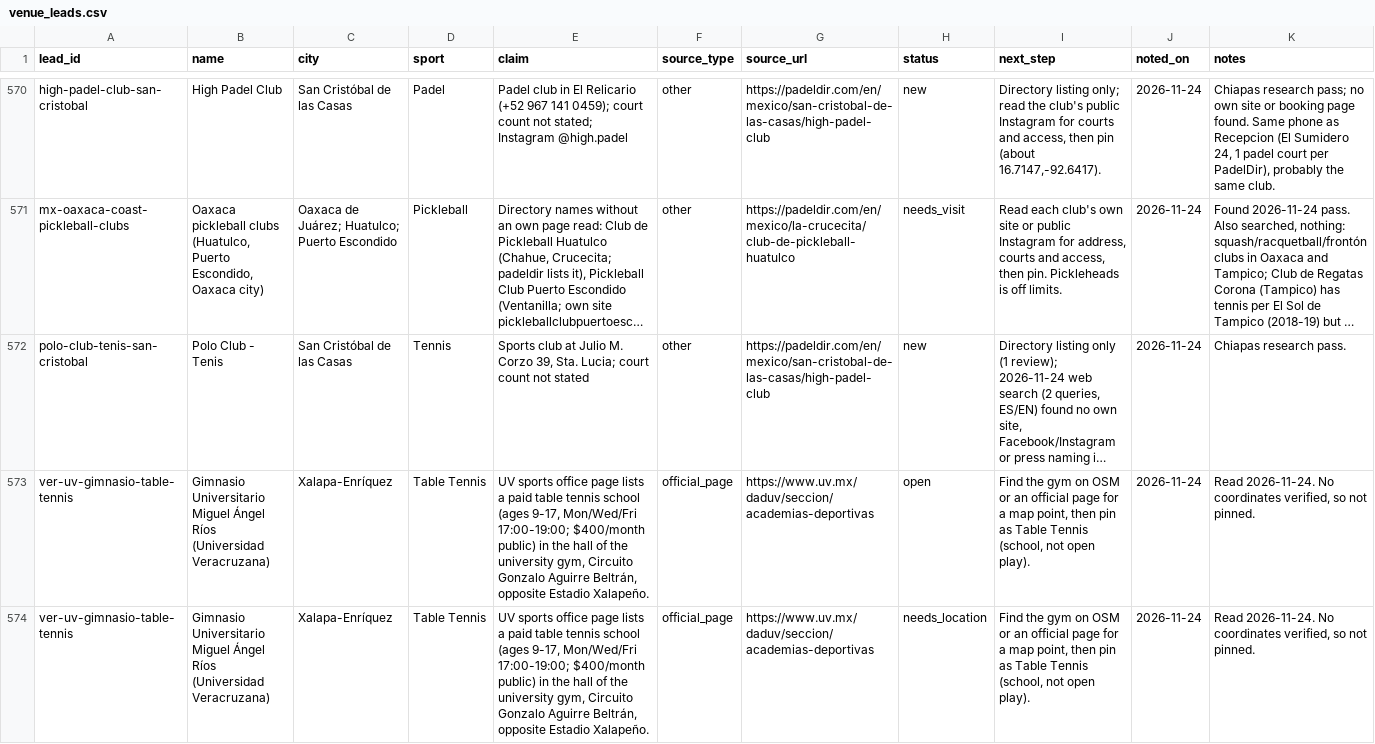
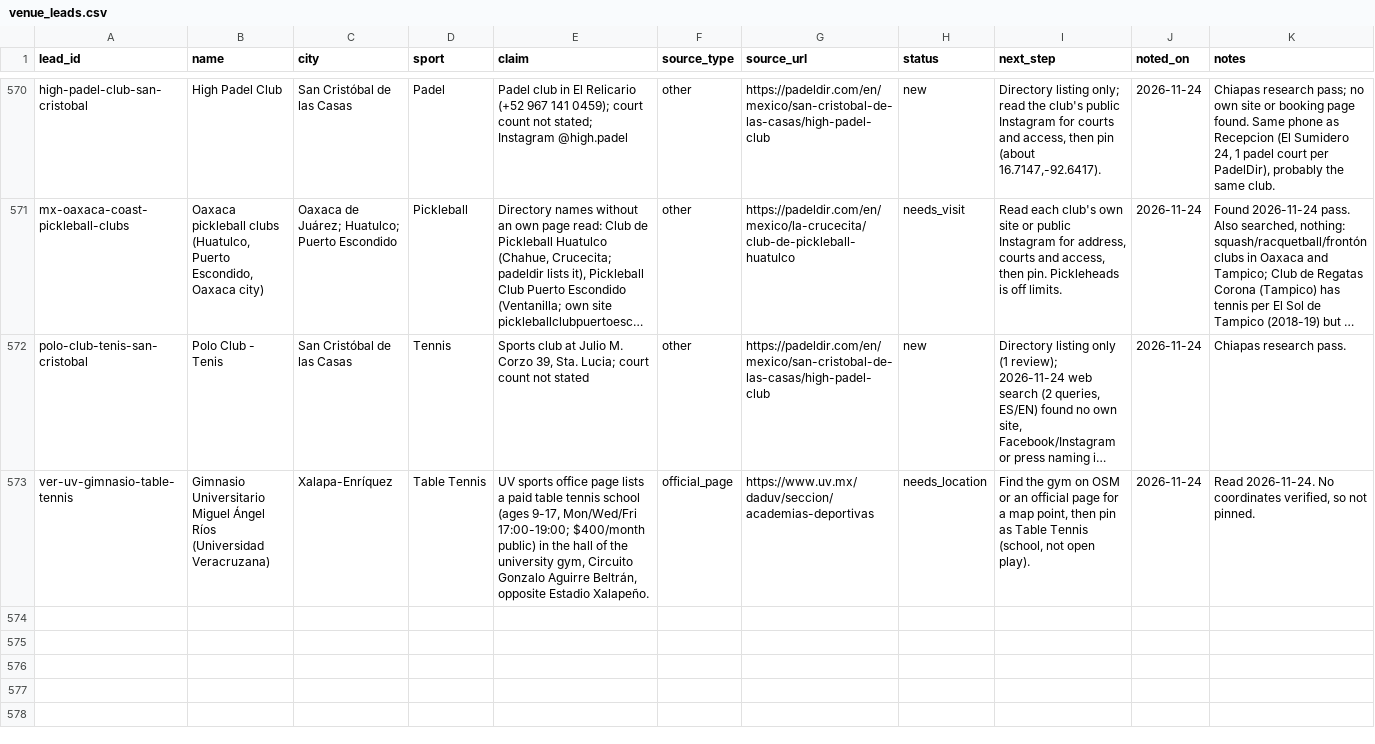
Before and after one commit to abov/courtconnect-ca, a CSV file: transform/seeds/venue_leads.csv, drawn as a sheet; only a part is shown, gaps mark what is left out; long unchanged cells end in …; rows hold the shown columns only; the diff names each change by its address in the sheet, - before the commit and + after, or states it on an @@ line.

Commit message:
Remove duplicate UV lead row again (merge restored it); re-export

```diff
--- a/transform/seeds/venue_leads.csv
+++ b/transform/seeds/venue_leads.csv
-row 573: ver-uv-gimnasio-table-tennis | Gimnasio Universitario Miguel Ángel Ríos (Universidad Veracruzana) | Xalapa-Enríquez | Table Tennis | UV sports office page lists a paid table tennis school (ages 9-17, Mon/Wed/Fri 17:00-19:00; $400/month public) in the hall of the university gym, Circuito Gonzalo Aguirre Beltrán, opposite Estadio Xalapeño. | official_page | https://www.uv.mx/daduv/seccion/academias-deportivas | open | Find the gym on OSM or an official page for a map point, then pin as Table Tennis (school, not open play). | 2026-11-24 | Read 2026-11-24. No coordinates verified, so not pinned.
```
Also changed, not shown: 1 other file.
